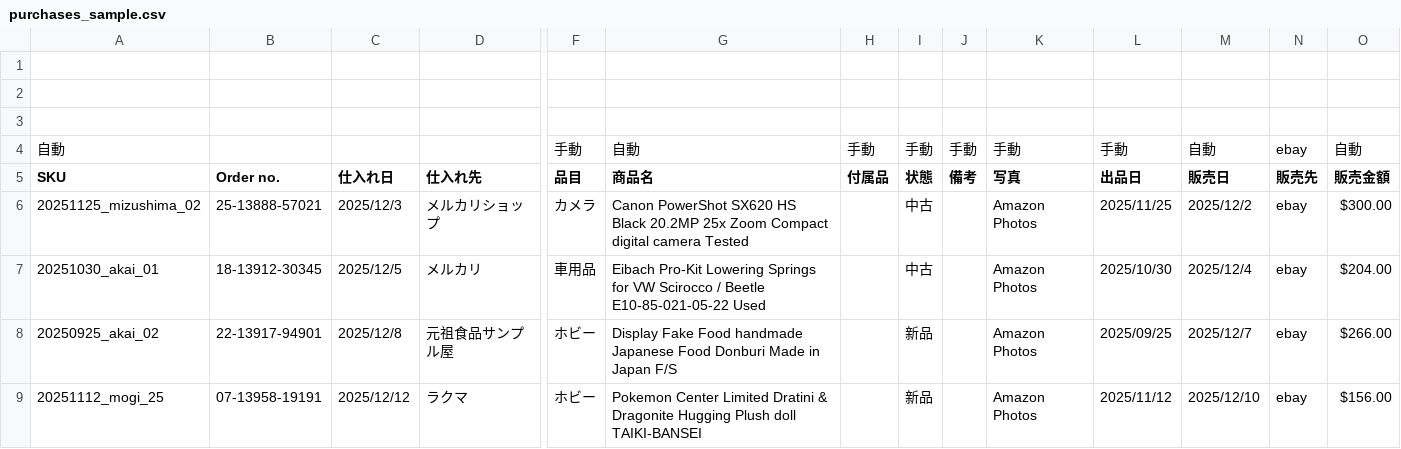
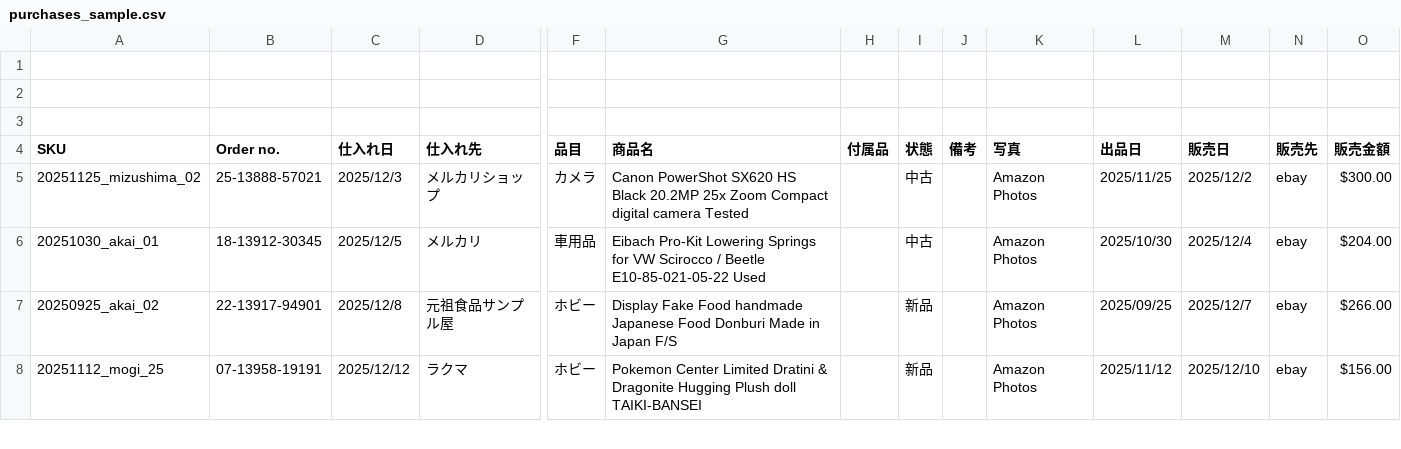
Before and after one commit to muu-ima/muu-ledger-system, a CSV file: docs/sample-data/purchases_sample.csv, drawn as a sheet; only a part is shown, gaps mark what is left out; rows hold the shown columns only; the diff names each change by its address in the sheet, - before the commit and + after, or states it on an @@ line.

```diff
--- a/docs/sample-data/purchases_sample.csv
+++ b/docs/sample-data/purchases_sample.csv
-row 4: 自動 |  |  |  | 手動 | 自動 | 手動 | 手動 | 手動 | 手動 | 手動 | 自動 | ebay | 自動
```
Also changed, not shown: docs/sample-data/ec_sales_sample.csv, docs/sample-data/ledger_sample.csv, 3 other files.
